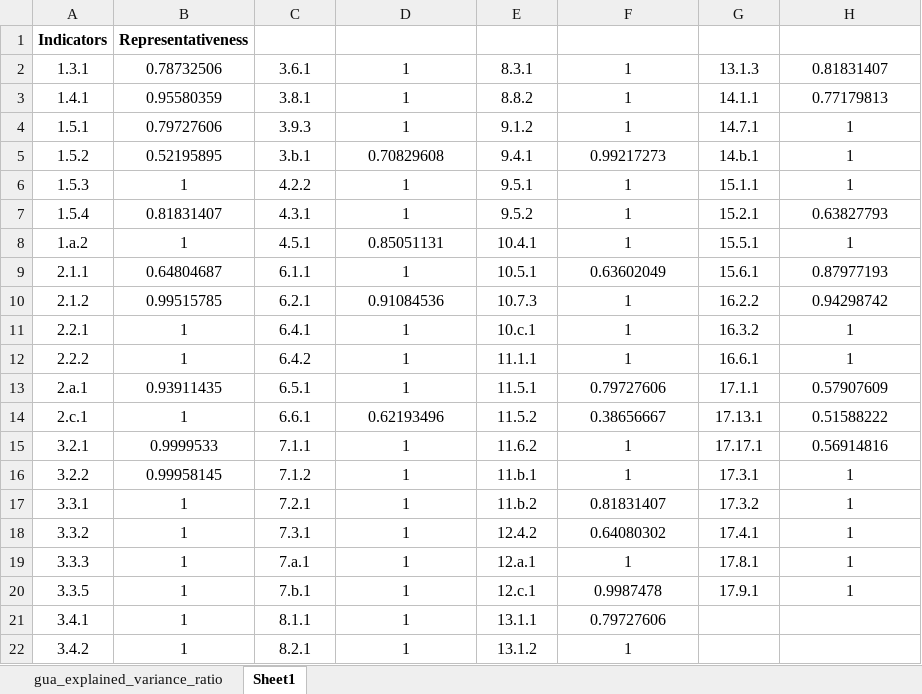
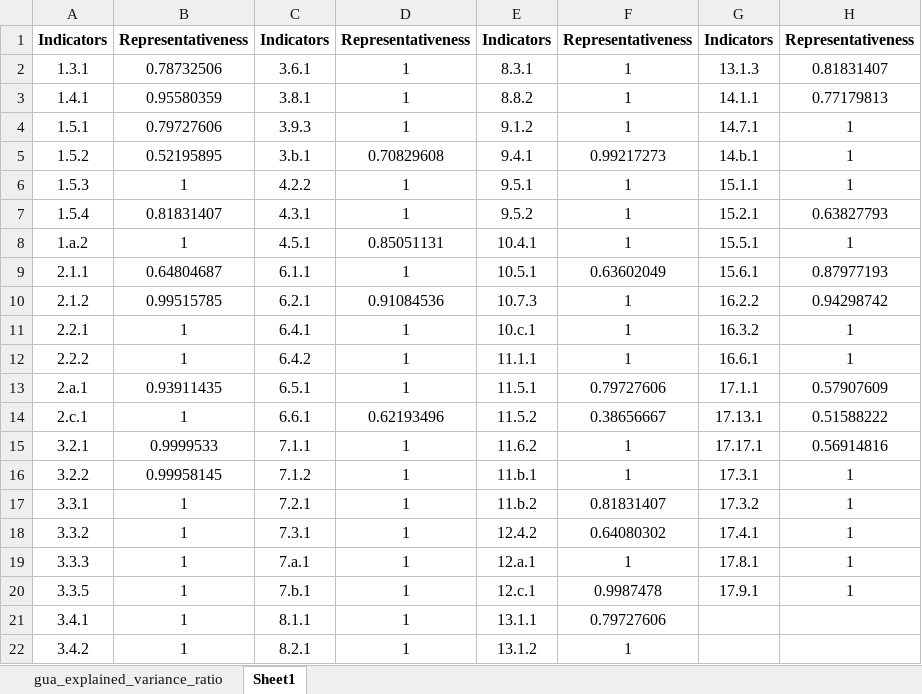
Before and after one commit to HaileyHao/G5055_Practicum_Project2, an Excel workbook: Data/PCA_results/gua_explained_variance_ratio.xlsx, sheet Sheet1, drawn as a sheet; values as stored, in another font and other column widths than the file's, no borders; conditional formats not drawn; the diff names each change by its address in the sheet, - before the commit and + after, or states it on an @@ line.

Commit message:
PCA explained variance ratio simple visual for appendix

```diff
--- a/Data/PCA_results/gua_explained_variance_ratio.xlsx (sheet Sheet1)
+++ b/Data/PCA_results/gua_explained_variance_ratio.xlsx (sheet Sheet1)
-C1: (empty)
+C1: Indicators
-D1: (empty)
+D1: Representativeness
-E1: (empty)
+E1: Indicators
-F1: (empty)
+F1: Representativeness
-G1: (empty)
+G1: Indicators
-H1: (empty)
+H1: Representativeness
```
Also changed, not shown: 1 other file.
